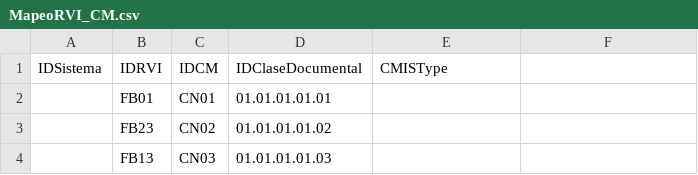
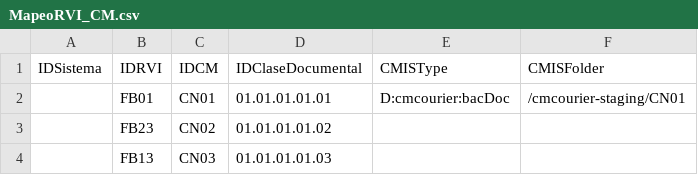
Before and after one commit to ByteHunter505/CMCourier, a CSV file: docs/samples/csv/MapeoRVI_CM.csv, drawn as a sheet; only a part is shown; the diff names each change by its address in the sheet, - before the commit and + after, or states it on an @@ line.

Commit message:
feat(config,mapping,metadata,pipeline): CMISFolder + CMISPropertyId columns (038 Phase 1)
Threads two new optional columns of the split-mode mapping CSVs
through to the upload payload, fully additive:

- MapeoRVI_CM.CMISFolder -> CMMapping.cmis_folder. When set,
  overrides the derived ``cm_folder`` in S5's upload URL. Empty
  cells and absent columns yield None (preserves the existing
  derived-path behavior).
- MetadatosCM.CMISPropertyId -> CMMapping.cmis_property_ids, a
  friendly-name to CMIS-property-id catalog. None means "no
  catalog"; partial catalogs are valid. MetadataService.resolve
  translates canonical resolution keys to catalogued CMIS ids at
  emission, falling back to canonical for uncatalogued keys.

Wired through config.schema -> config.wiring ->
services.mapping (MappingColumnsConfig +
_build_metadatos_index returning the new pair) ->
services.metadata (_normalize_fields_with_friendly +
catalog application at emission) -> orchestrators.staged
(folder_path = cmis_folder or cm_folder in S5).

Sample fixtures: MapeoRVI_CM CN01 row populated with
``D:cmcourier:bacDoc`` + ``/cmcourier-staging/CN01``; MetadatosCM
CN01 five rows populated with ``cmcourier:*`` property ids so
the staging Alfresco target can round-trip end-to-end.

632 unit tests green; mypy + ruff clean.

```diff
--- a/docs/samples/csv/MapeoRVI_CM.csv
+++ b/docs/samples/csv/MapeoRVI_CM.csv
-F1: (empty)
+F1: CMISFolder
-E2 (CMISType): (empty)
+E2 (CMISType): D:cmcourier:bacDoc
-F2 (CMISFolder): (empty)
+F2 (CMISFolder): /cmcourier-staging/CN01
```
Also changed, not shown: docs/samples/csv/MetadatosCM.csv, 9 other files.
